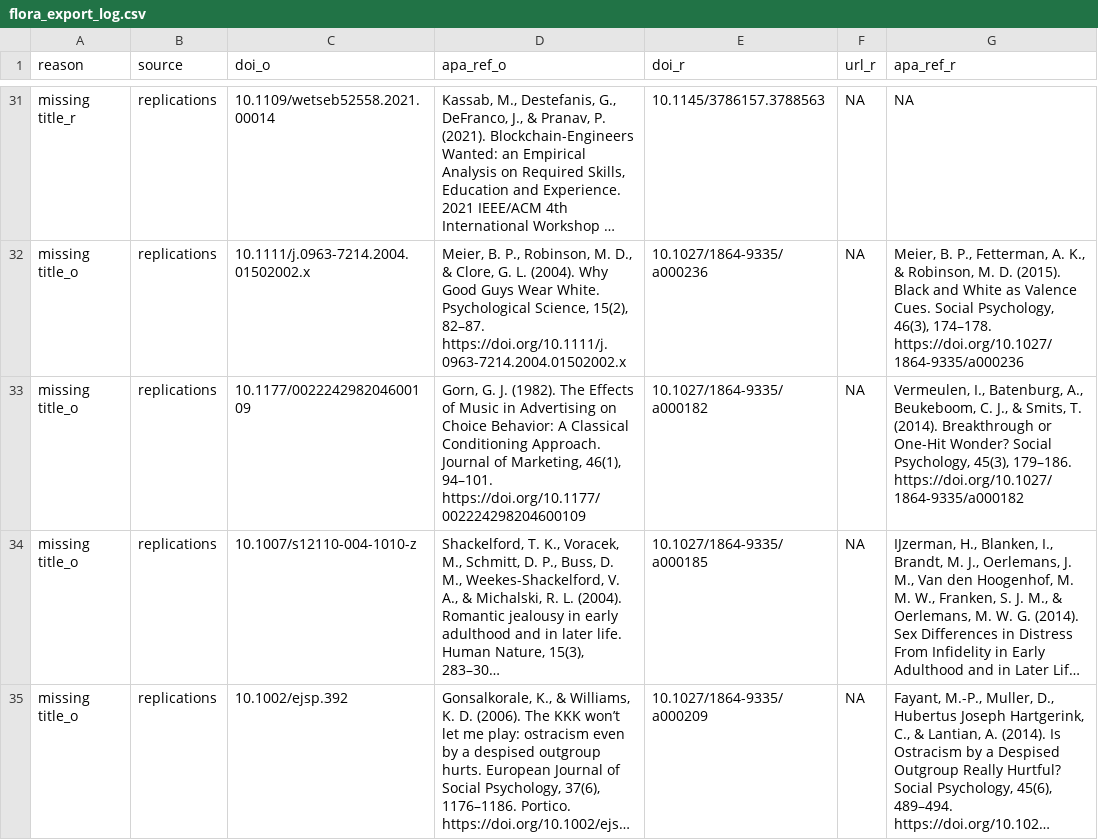
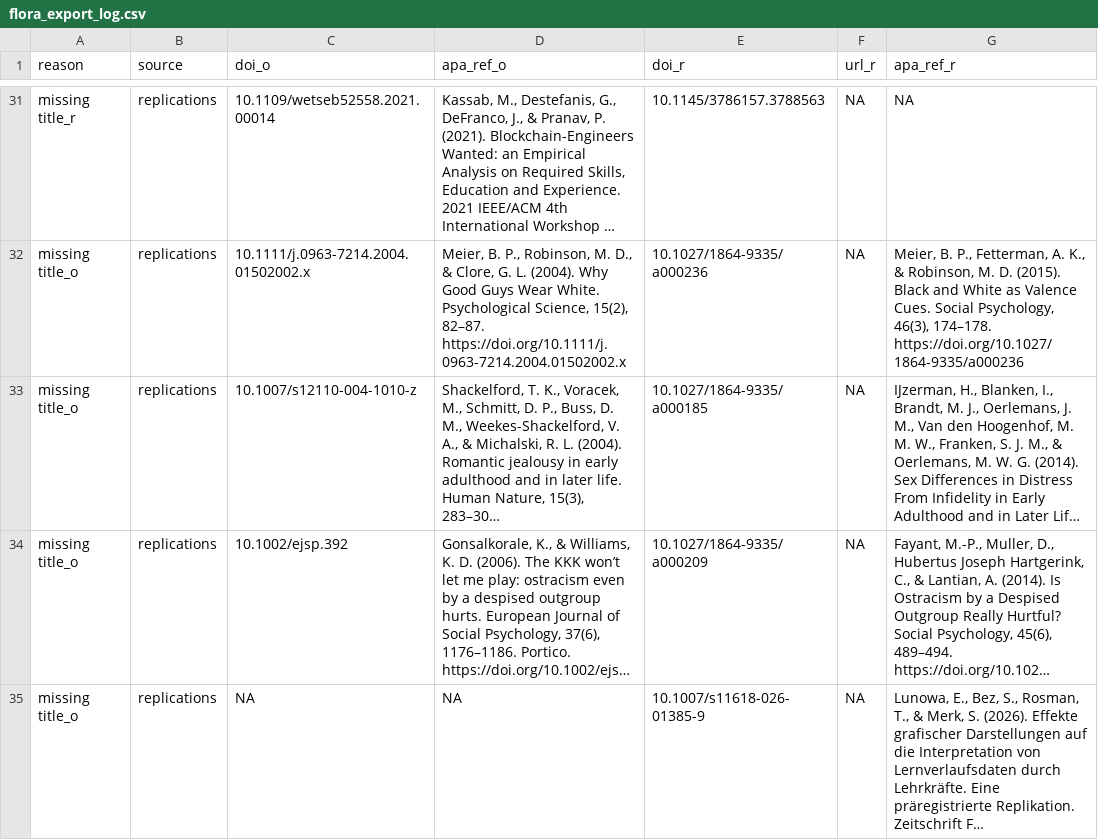
Before and after one commit to forrtproject/FReD-data, a CSV file: output/flora_export_log.csv, drawn as a sheet; only a part is shown, gaps mark what is left out; the shorter side is filled out with more unchanged rows; long unchanged cells end in …; the diff names each change by its address in the sheet, - before the commit and + after, or states it on an @@ line.

```diff
--- a/output/flora_export_log.csv
+++ b/output/flora_export_log.csv
-row 33: missing title_o | replications | 10.1177/002224298204600109 | Gorn, G. J. (1982). The Effects of Music in Advertising on Choice Behavior: A Classical Conditioning Approach. Journal of Marketing, 46(1), 94–101. https://doi.org/10.1177/002224298204600109 | 10.1027/1864-9335/a000182 | NA | Vermeulen, I., Batenburg, A., Beukeboom, C. J., & Smits, T. (2014). Breakthrough or One-Hit Wonder? Social Psychology, 45(3), 179–186. https://doi.org/10.1027/1864-9335/a000182
```
Also changed, not shown: output/preprint_dedup_candidates.csv, 2 other files.
